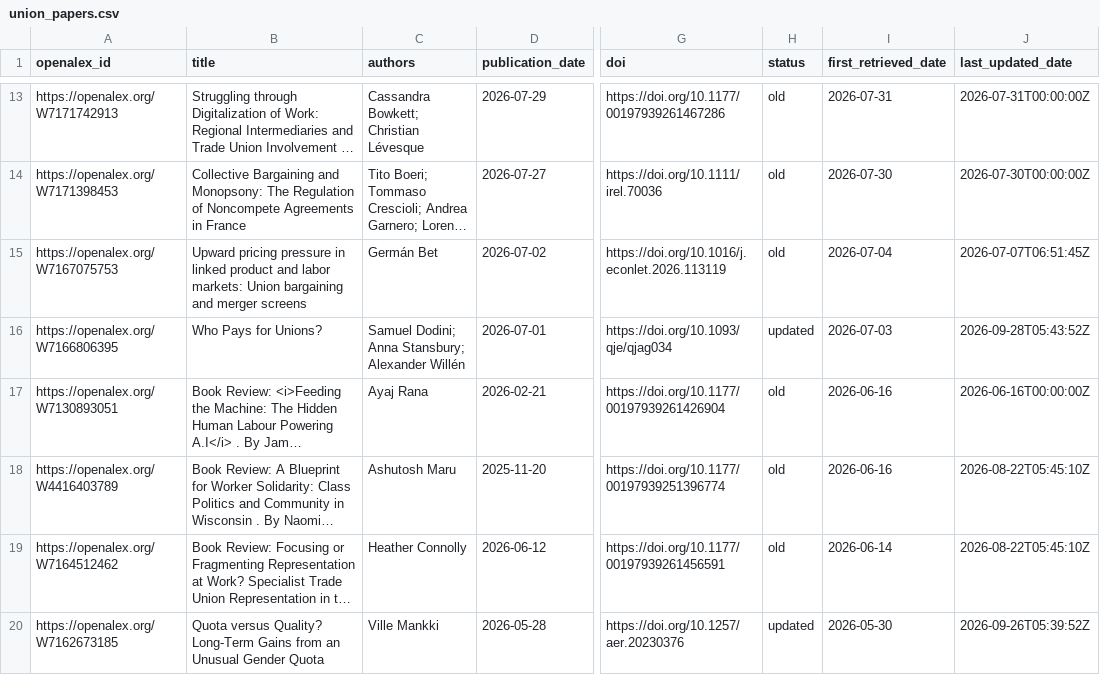
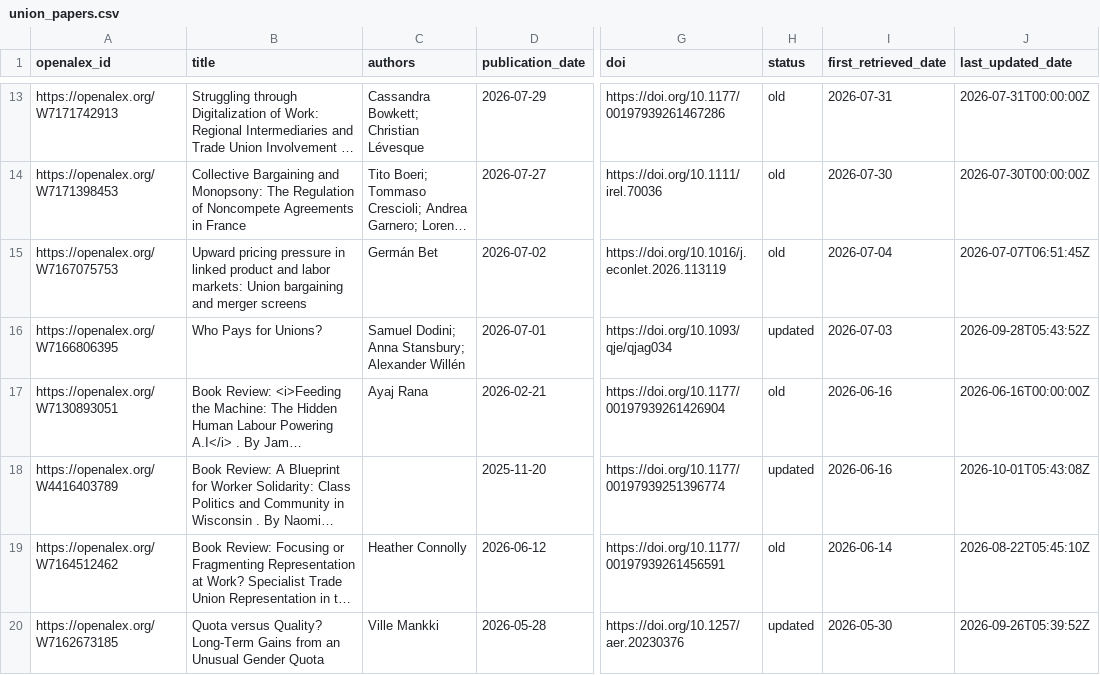
Before and after one commit to Economic/new_unions_papers, a CSV file: union_papers.csv, drawn as a sheet; only a part is shown, gaps mark what is left out; long unchanged cells end in …; the diff covers the shown part only; the diff names each change by its address in the sheet, - before the commit and + after, or states it on an @@ line.

```diff
--- a/union_papers.csv
+++ b/union_papers.csv
-C18 (authors): Ashutosh Maru
+C18 (authors): (empty)
-H18 (status): old
+H18 (status): updated
-J18 (last_updated_date): 2026-08-22T05:45:10Z
+J18 (last_updated_date): 2026-10-01T05:43:08Z
```
Also changed, not shown: 1 added row, 1 removed row and 4 edited cells elsewhere in this file.
